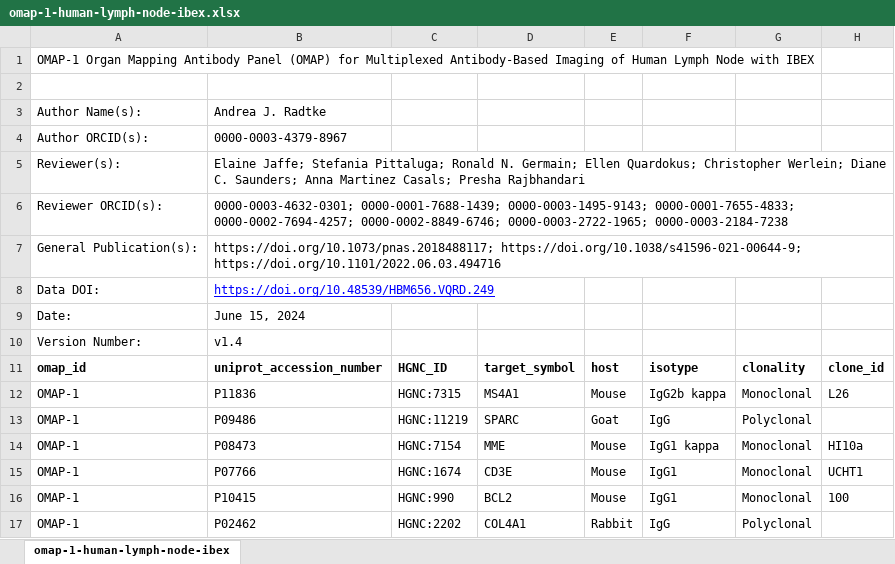
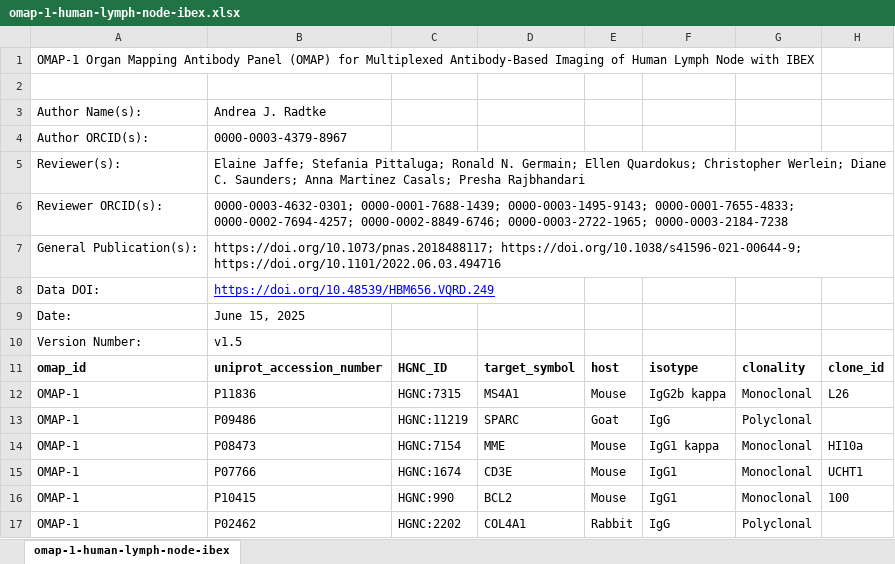
Before and after one commit to hubmapconsortium/hra-kg, an Excel workbook: digital-objects/omap/1-human-lymph-node-ibex/v1.5/raw/omap-1-human-lymph-node-ibex.xlsx, sheet omap-1-human-lymph-node-ibex, drawn as a sheet; only a part is shown; values as stored, in another font and other column widths than the file's, no borders; the diff names each change by its address in the sheet, - before the commit and + after, or states it on an @@ line.

```diff
--- a/digital-objects/omap/1-human-lymph-node-ibex/v1.5/raw/omap-1-human-lymph-node-ibex.xlsx (sheet omap-1-human-lymph-node-ibex)
+++ b/digital-objects/omap/1-human-lymph-node-ibex/v1.5/raw/omap-1-human-lymph-node-ibex.xlsx (sheet omap-1-human-lymph-node-ibex)
-B9: June 15, 2024
+B9: June 15, 2025
-B10: v1.4
+B10: v1.5
```
Also changed, not shown: digital-objects/omap/15-intestine-codex/v1.1/raw/omap-15-intestine-codex.xlsx, digital-objects/omap/17-thymus-ibex/v1.1/raw/omap-17-thymus-ibex.xlsx, 20 other files.
